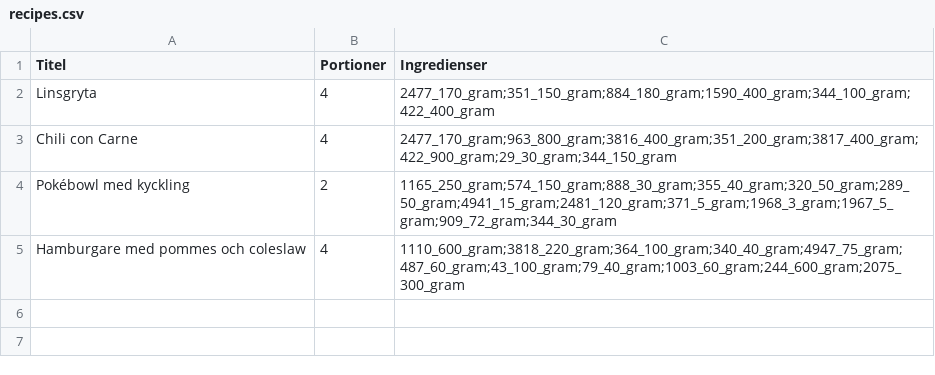
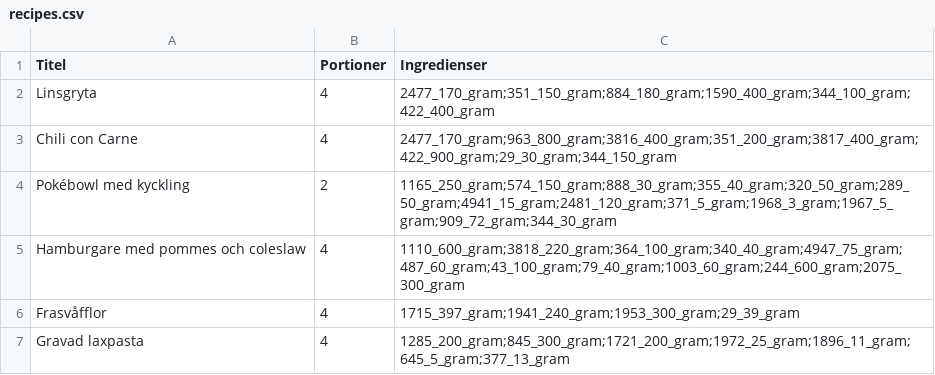
Before and after one commit to SpockReko/foodcoach-server, a CSV file: resources/recipes/recipes.csv, drawn as a sheet; the diff names each change by its address in the sheet, - before the commit and + after, or states it on an @@ line.

```diff
--- a/resources/recipes/recipes.csv
+++ b/resources/recipes/recipes.csv
+row 6: Frasvåfflor | 4 | 1715_397_gram;1941_240_gram;1953_300_gram;29_39_gram
+row 7: Gravad laxpasta | 4 | 1285_200_gram;845_300_gram;1721_200_gram;1972_25_gram;1896_11_gram;645_5_gram;377_13_gram
```
Also changed, not shown: 5 other files.
